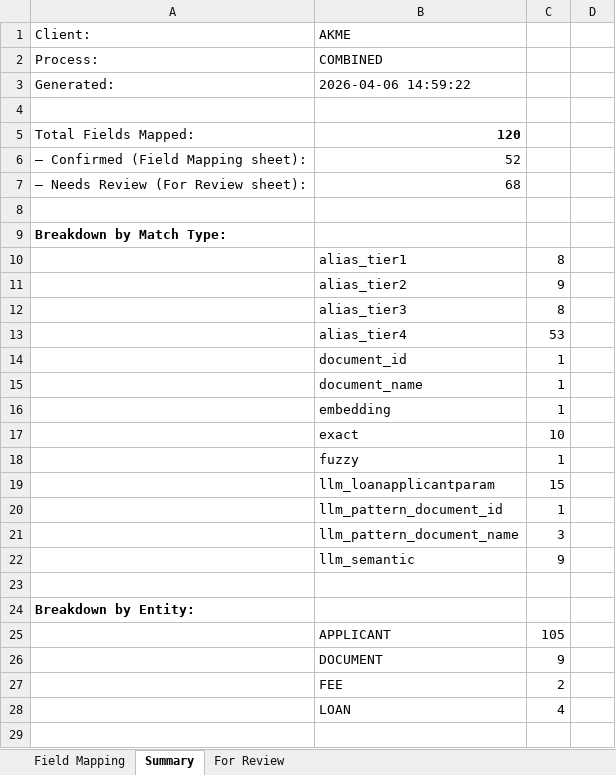
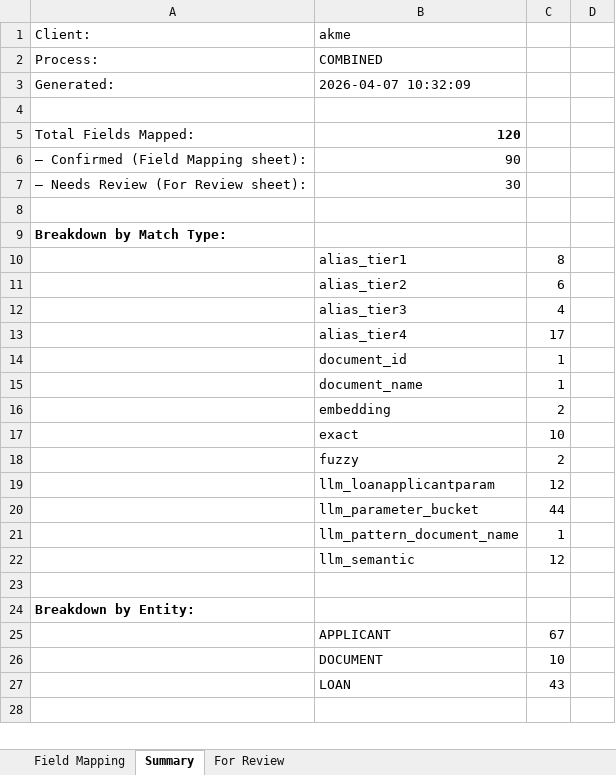
Before and after one commit to shubhamwankhede9921/lp-mapping-ai, an Excel workbook: app/pipeline_output/AKME/mapping_AKME_COMBINED.xlsx, sheet Summary, drawn as a sheet; only a part is shown; values as stored, in another font and other column widths than the file's, no borders; removed rows and columns are numbered as before the commit, all else as after; the diff covers the shown part only; the diff names each change by its address in the sheet, - before the commit and + after, or states it on an @@ line.

```diff
--- a/app/pipeline_output/AKME/mapping_AKME_COMBINED.xlsx (sheet Summary)
+++ b/app/pipeline_output/AKME/mapping_AKME_COMBINED.xlsx (sheet Summary)
-B1: AKME
+B1: akme
-B3: 2026-04-06 14:59:22
+B3: 2026-04-07 10:32:09
-B6: 52
+B6: 90
-B7: 68
+B7: 30
-C11: 9
+C11: 6
-C12: 8
+C12: 4
-C13: 53
+C13: 17
-C16: 1
+C16: 2
-C18: 1
+C18: 2
-C19: 15
+C19: 12
+row 20:  | llm_parameter_bucket | 44
-B21: llm_pattern_document_id
+B21: llm_pattern_document_name
-row 21:  | llm_pattern_document_name | 3
-C22: 9
+C22: 12
-C25: 105
+C25: 67
-C26: 9
+C26: 10
-row 27:  | FEE | 2
-C27: 4
+C27: 43
```
Also changed, not shown: 13 added rows, 13 removed rows and 9 edited cells elsewhere in this sheet, sheet Field Mapping, sheet For Review, app/pipeline_output/AKMEE/mapping_AKMEE_COMBINED.xlsx, app/pipeline_output/INDIFI/mapping_INDIFI_COMBINED.xlsx, 26 other files.
